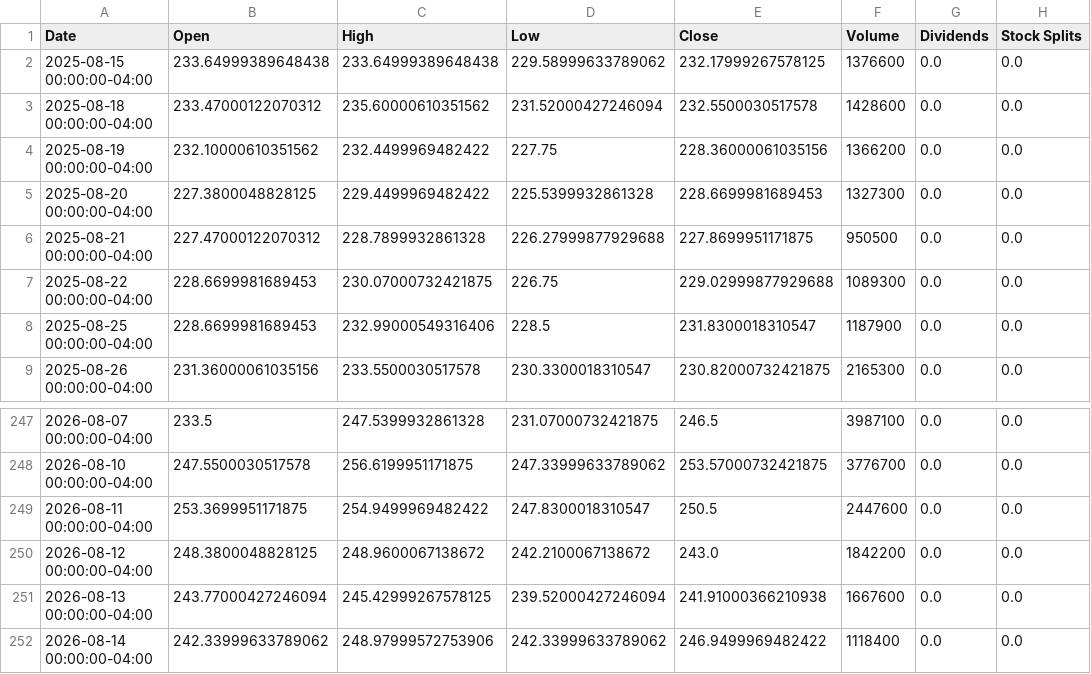
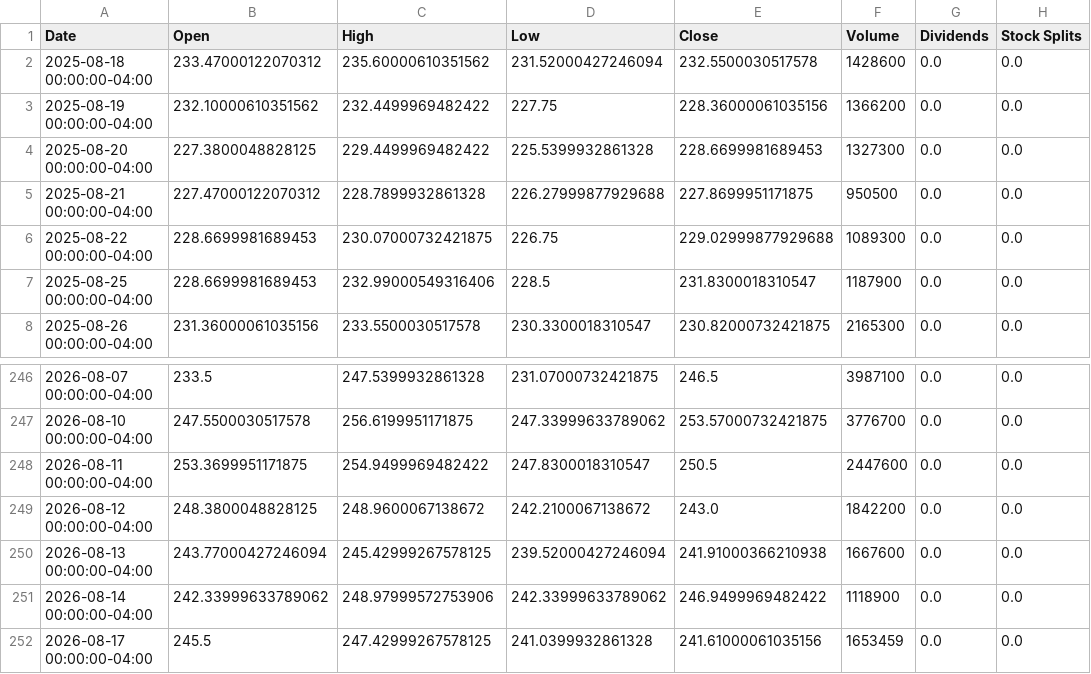
Before and after one commit to researchersec/reimagined-broccoli, a CSV file: historical_data.csv, drawn as a sheet; only a part is shown, gaps mark what is left out.

```diff
--- a/historical_data.csv
+++ b/historical_data.csv
@@ -1,3 +1,2 @@
 Date,Open,High,Low,Close,Volume,Dividends,Stock Splits
-2025-08-15 00:00:00-04:00,233.64999389648438,233.64999389648438,229.58999633789062,232.17999267578125,1376600,0.0,0.0
 2025-08-18 00:00:00-04:00,233.47000122070312,235.60000610351562,231.52000427246094,232.5500030517578,1428600,0.0,0.0
@@ -251,2 +250,3 @@ Date,Open,High,Low,Close,Volume,Dividends,Stock Splits
 2026-08-13 00:00:00-04:00,243.77000427246094,245.42999267578125,239.52000427246094,241.91000366210938,1667600,0.0,0.0
-2026-08-14 00:00:00-04:00,242.33999633789062,248.97999572753906,242.33999633789062,246.9499969482422,1118400,0.0,0.0
+2026-08-14 00:00:00-04:00,242.33999633789062,248.97999572753906,242.33999633789062,246.9499969482422,1118900,0.0,0.0
+2026-08-17 00:00:00-04:00,245.5,247.42999267578125,241.0399932861328,241.61000061035156,1653459,0.0,0.0
```
Also changed, not shown: 1 other file.
